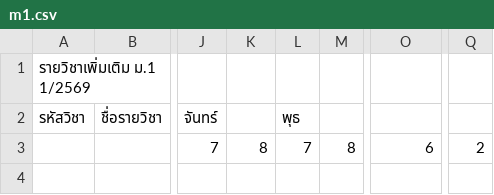
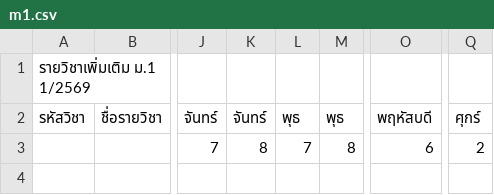
Before and after one commit to ronnapatp/cudElective, a CSV file: data/csv/m1.csv, drawn as a sheet; only a part is shown, gaps mark what is left out; the diff names each change by its address in the sheet, - before the commit and + after, or states it on an @@ line.

Commit message:
Updated m1.csv (#3)

```diff
--- a/data/csv/m1.csv
+++ b/data/csv/m1.csv
-K2: (empty)
+K2: จันทร์
-M2: (empty)
+M2: พุธ
-O2: (empty)
+O2: พฤหัสบดี
-Q2: (empty)
+Q2: ศุกร์
```
